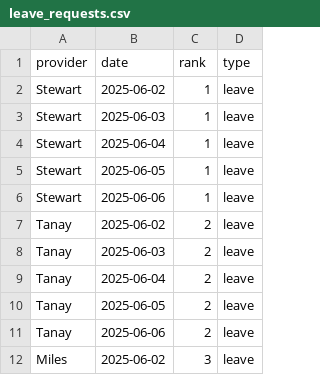
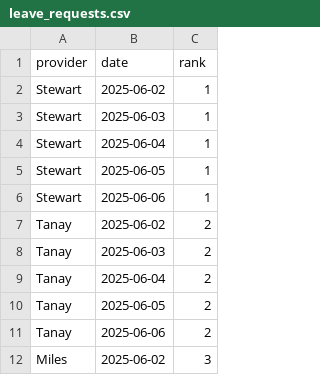
Before and after one commit to xavier-orcutt/chinle-primarycare-scheduler, a CSV file: data/leave_requests.csv, drawn as a sheet; the diff names each change by its address in the sheet, - before the commit and + after, or states it on an @@ line.

Commit message:
Update leave_requests.csv

```diff
--- a/data/leave_requests.csv
+++ b/data/leave_requests.csv
-column D (type), rows 2-12: all leave
```
